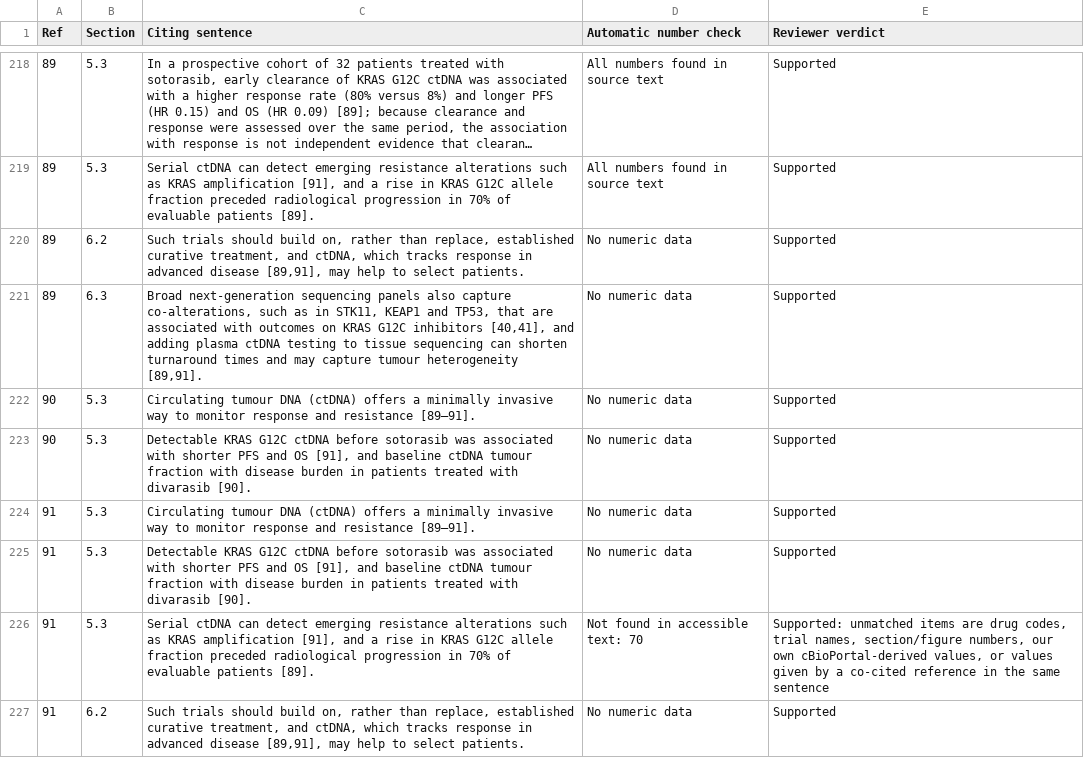
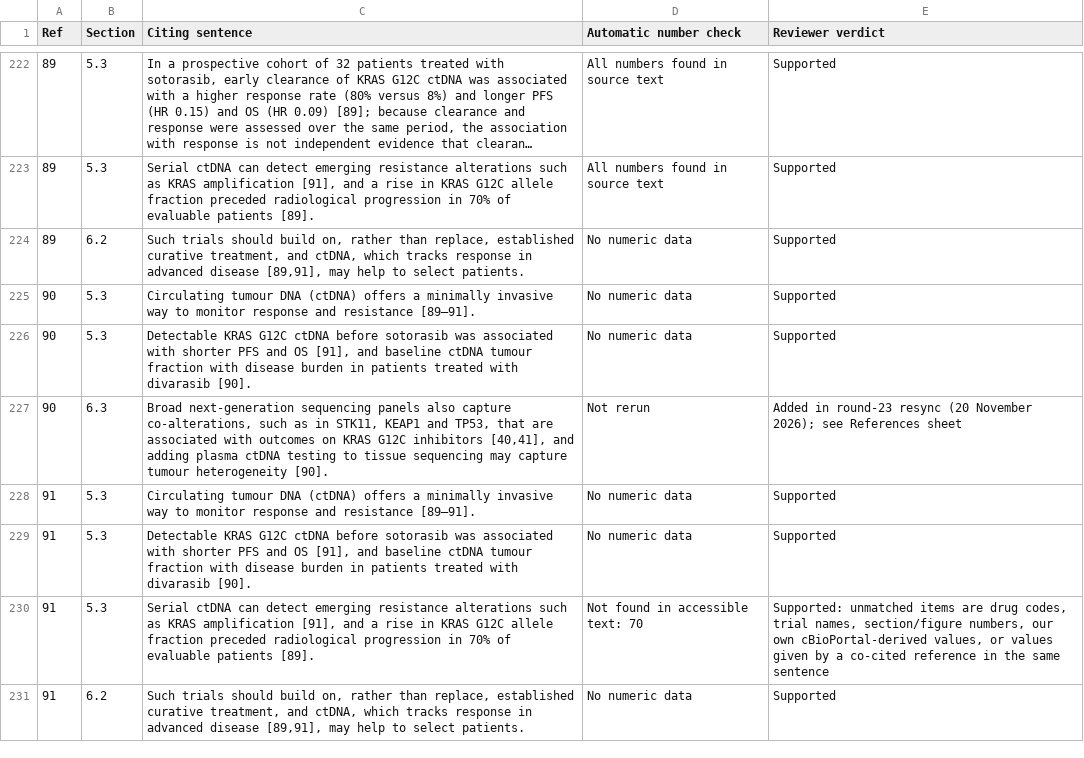
Before and after one commit to wangnianfei/RAS-Targeted-Therapy-Reproducibility, a CSV file: manuscript/reference_audit/citation_instances.csv, drawn as a sheet; only a part is shown, gaps mark what is left out; long unchanged cells end in …; the diff covers the shown part only.

Commit message:
Round 23: fourth editorial audit corrections
- Section 5.3: sotorasib plus panitumumab cited to [63,68,72] instead of [63,71]
- Section 4.3: EGFR/SOS1/CRAF feedback sentence cites [21-23]
- Section 5.2: MRAS dropped from the sotorasib resistance sentence (MRAS Q71R
  was found only in preclinical models in [84]); Table S3 now separates
  patient and preclinical findings
- Section 6.1: therapeutic-index clause no longer attributes scheduling or
  tumour-specific delivery to [56]
- Section 6.2: [73] added; Section 6.3: unsupported turnaround clause removed,
  heterogeneity cited to [90]
- Table S2: RAMP 201 described as randomised selection then expansion;
  glecirasib n=119 with ORR 56/117; unsupported PMDA clause and [66] removed
- MET/KRAS italicised in Section 5.3; mFOLFOX6 added to abbreviations
- Supplementary references end with a full stop; citation audit resynced
- Main text 4,489 words, legends 500

```diff
--- a/manuscript/reference_audit/citation_instances.csv
+++ b/manuscript/reference_audit/citation_instances.csv
@@ -220,5 +224,5 @@ Ref,Section,Citing sentence,Automatic number check,Reviewer verdict
 89,6.2,"Such trials should build on, rather than replace, established curative treatment, and ctDNA, which tracks response in advanced disease [89,91], may help to select patients.",No numeric data,Supported
-89,6.3,"Broad next-generation sequencing panels also capture co-alterations, such as in STK11, KEAP1 and TP53, that are associated with outcomes on KRAS G12C inhibitors [40,41], and adding plasma ctDNA testing to tissue sequencing can shorten turnaround times and may capture tumour heterogeneity [89,91].",No numeric data,Supported
 90,5.3,Circulating tumour DNA (ctDNA) offers a minimally invasive way to monitor response and resistance [89–91].,No numeric data,Supported
 90,5.3,"Detectable KRAS G12C ctDNA before sotorasib was associated with shorter PFS and OS [91], and baseline ctDNA tumour fraction with disease burden in patients treated with divarasib [90].",No numeric data,Supported
+90,6.3,"Broad next-generation sequencing panels also capture co-alterations, such as in STK11, KEAP1 and TP53, that are associated with outcomes on KRAS G12C inhibitors [40,41], and adding plasma ctDNA testing to tissue sequencing may capture tumour heterogeneity [90].",Not rerun,Added in round-23 resync (20 November 2026); see References sheet
 91,5.3,Circulating tumour DNA (ctDNA) offers a minimally invasive way to monitor response and resistance [89–91].,No numeric data,Supported
```
Also changed, not shown: 5 added rows, 2 removed rows and 13 edited cells elsewhere in this file, 07_Supplementary_Material/data/tableS3_resistance_mechanisms.csv, 10 other files.
